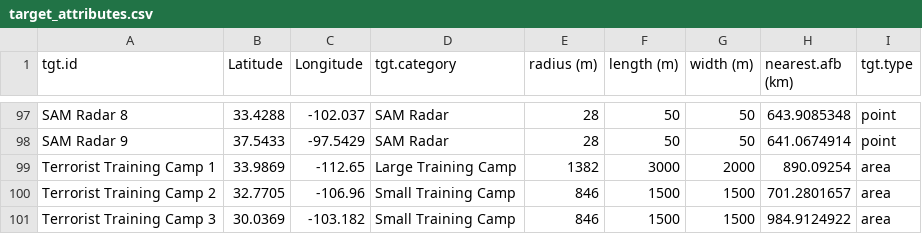
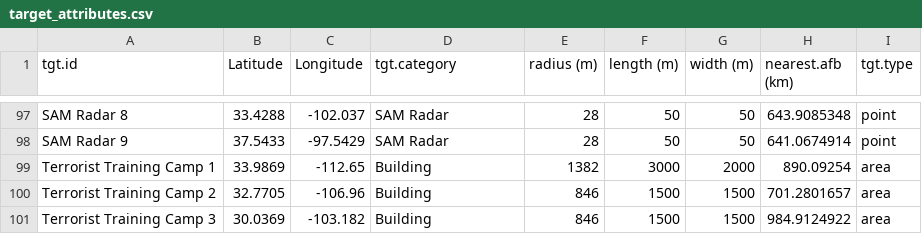
Before and after one commit to aecoleman/ORSAMAC.Capstone, a CSV file: inst/extData/target_attributes.csv, drawn as a sheet; only a part is shown, gaps mark what is left out.

Commit message:
Camps were dissappearing before being sent to the LP. Now they don't.

```diff
--- a/inst/extData/target_attributes.csv
+++ b/inst/extData/target_attributes.csv
@@ -98,4 +98,4 @@ SAM Radar 8,33.4288,-102.037,SAM Radar,28,50,50,643.9085348,point
 SAM Radar 9,37.5433,-97.5429,SAM Radar,28,50,50,641.0674914,point
-Terrorist Training Camp 1,33.9869,-112.65,Large Training Camp,1382,3000,2000,890.09254,area
-Terrorist Training Camp 2,32.7705,-106.96,Small Training Camp,846,1500,1500,701.2801657,area
-Terrorist Training Camp 3,30.0369,-103.182,Small Training Camp,846,1500,1500,984.9124922,area
+Terrorist Training Camp 1,33.9869,-112.65,Building,1382,3000,2000,890.09254,area
+Terrorist Training Camp 2,32.7705,-106.96,Building,846,1500,1500,701.2801657,area
+Terrorist Training Camp 3,30.0369,-103.182,Building,846,1500,1500,984.9124922,area
```
Also changed, not shown: 5 other files.
